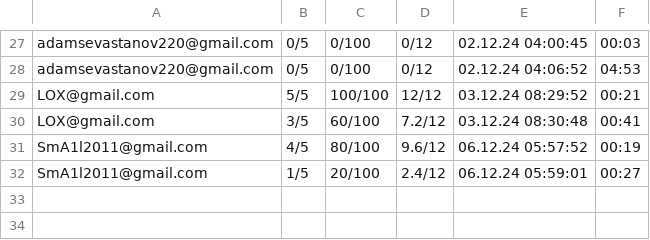
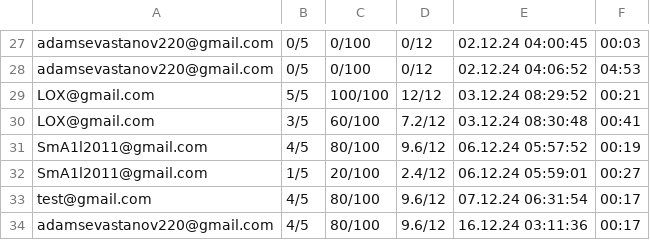
Before and after one commit to SmA1l2011/tests, a CSV file: csv/testResults.csv, drawn as a sheet; only a part is shown, gaps mark what is left out.

```diff
--- a/csv/testResults.csv
+++ b/csv/testResults.csv
@@ -32 +32,3 @@ SmA1l2011@gmail.com,4/5,80/100,9.6/12,"06.12.24 05:57:52",00:19
 SmA1l2011@gmail.com,1/5,20/100,2.4/12,"06.12.24 05:59:01",00:27
+test@gmail.com,4/5,80/100,9.6/12,"07.12.24 06:31:54",00:17
+adamsevastanov220@gmail.com,4/5,80/100,9.6/12,"16.12.24 03:11:36",00:17
```
Also changed, not shown: csv/users.csv, 23 other files.
